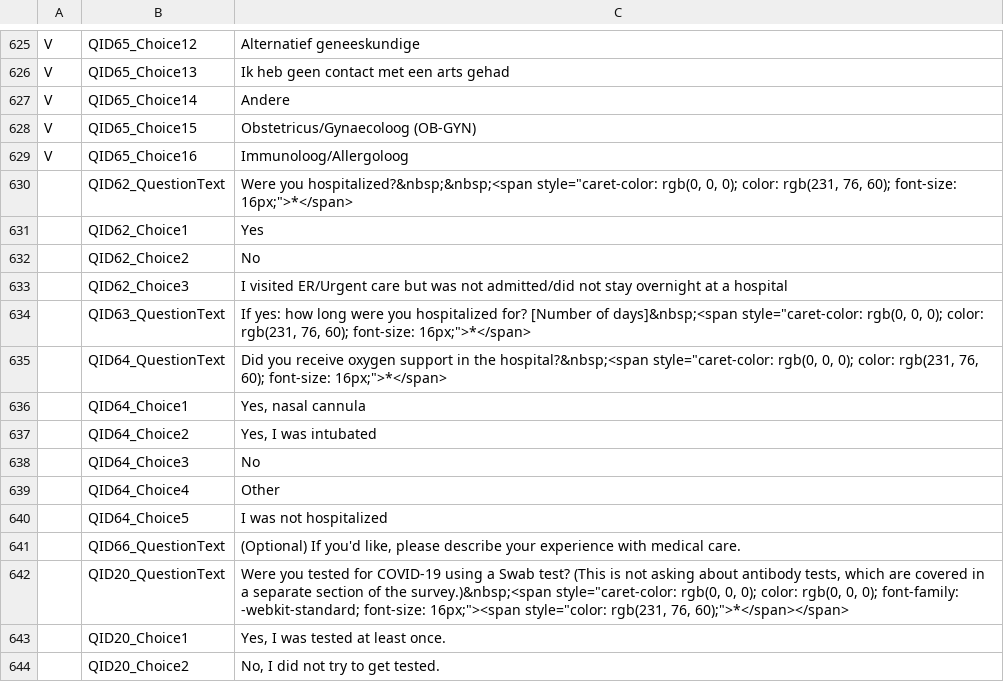
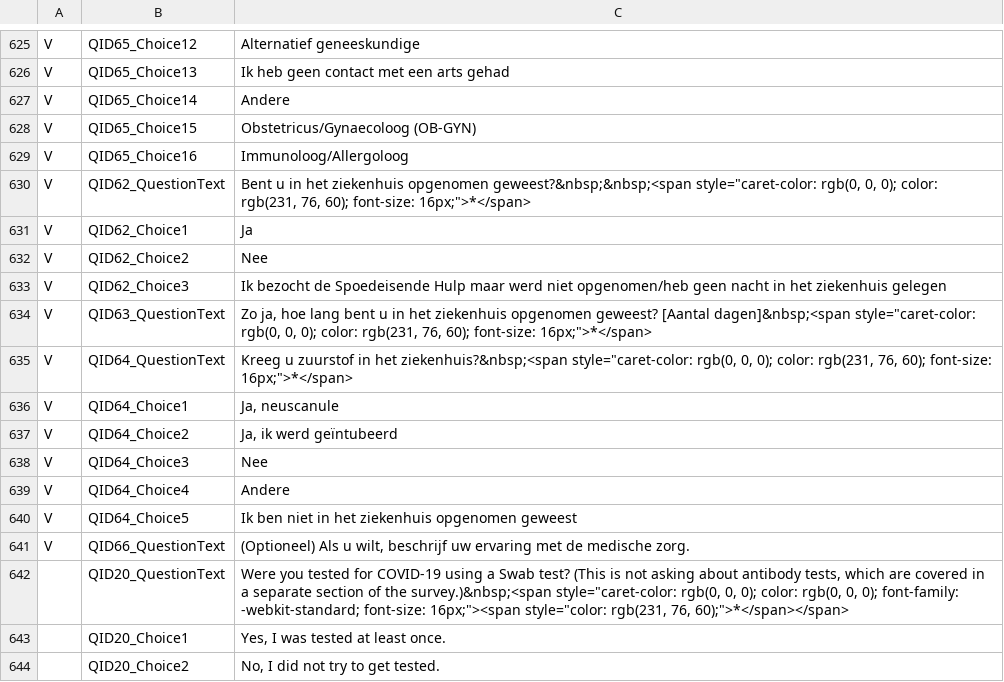
Before and after one commit to msteenhagen/vertaling-covid-vragenlijst, a CSV file: COVID19_Survey2_Dutch - COVID-19 Patient-Centric Survey - Copy For Translation-EN.csv, drawn as a sheet; only a part is shown, gaps mark what is left out.

Commit message:
Vertaling: 630-641

```diff
--- a/COVID19_Survey2_Dutch - COVID-19 Patient-Centric Survey - Copy For Translation-EN.csv
+++ b/COVID19_Survey2_Dutch - COVID-19 Patient-Centric Survey - Copy For Translation-EN.csv
@@ -629,14 +629,14 @@ V,QID65_Choice15,Obstetricus/Gynaecoloog (OB-GYN)
 V,QID65_Choice16,Immunoloog/Allergoloog
- ,QID62_QuestionText,"Were you hospitalized?&nbsp;&nbsp;<span style=""caret-color: rgb(0, 0, 0); color: rgb(231, 76, 60); font-size: 16px;"">*</span>"
- ,QID62_Choice1,Yes
- ,QID62_Choice2,No
- ,QID62_Choice3,I visited ER/Urgent care but was not admitted/did not stay overnight at a hospital
- ,QID63_QuestionText,"If yes: how long were you hospitalized for? [Number of days]&nbsp;<span style=""caret-color: rgb(0, 0, 0); color: rgb(231, 76, 60); font-size: 16px;"">*</span>"
- ,QID64_QuestionText,"Did you receive oxygen support in the hospital?&nbsp;<span style=""caret-color: rgb(0, 0, 0); color: rgb(231, 76, 60); font-size: 16px;"">*</span>"
- ,QID64_Choice1,"Yes, nasal cannula"
- ,QID64_Choice2,"Yes, I was intubated"
- ,QID64_Choice3,No
- ,QID64_Choice4,Other
- ,QID64_Choice5,I was not hospitalized
- ,QID66_QuestionText,"(Optional) If you'd like, please describe your experience with medical care."
+V,QID62_QuestionText,"Bent u in het ziekenhuis opgenomen geweest?&nbsp;&nbsp;<span style=""caret-color: rgb(0, 0, 0); color: rgb(231, 76, 60); font-size: 16px;"">*</span>"
+V,QID62_Choice1,Ja
+V,QID62_Choice2,Nee
+V,QID62_Choice3,Ik bezocht de Spoedeisende Hulp maar werd niet opgenomen/heb geen nacht in het ziekenhuis gelegen
+V,QID63_QuestionText,"Zo ja, hoe lang bent u in het ziekenhuis opgenomen geweest? [Aantal dagen]&nbsp;<span style=""caret-color: rgb(0, 0, 0); color: rgb(231, 76, 60); font-size: 16px;"">*</span>"
+V,QID64_QuestionText,"Kreeg u zuurstof in het ziekenhuis?&nbsp;<span style=""caret-color: rgb(0, 0, 0); color: rgb(231, 76, 60); font-size: 16px;"">*</span>"
+V,QID64_Choice1,"Ja, neuscanule"
+V,QID64_Choice2,"Ja, ik werd geïntubeerd"
+V,QID64_Choice3,Nee
+V,QID64_Choice4,Andere
+V,QID64_Choice5,Ik ben niet in het ziekenhuis opgenomen geweest
+V,QID66_QuestionText,"(Optioneel) Als u wilt, beschrijf uw ervaring met de medische zorg."
  ,QID20_QuestionText,"Were you tested for COVID-19 using a Swab test? (This is not asking about antibody tests, which are covered in a separate section of the survey.)&nbsp;<span style=""caret-color: rgb(0, 0, 0); color: rgb(0, 0, 0); font-family: -webkit-standard; font-size: 16px;""><span style=""color: rgb(231, 76, 60);"">*</span></span>"
```
